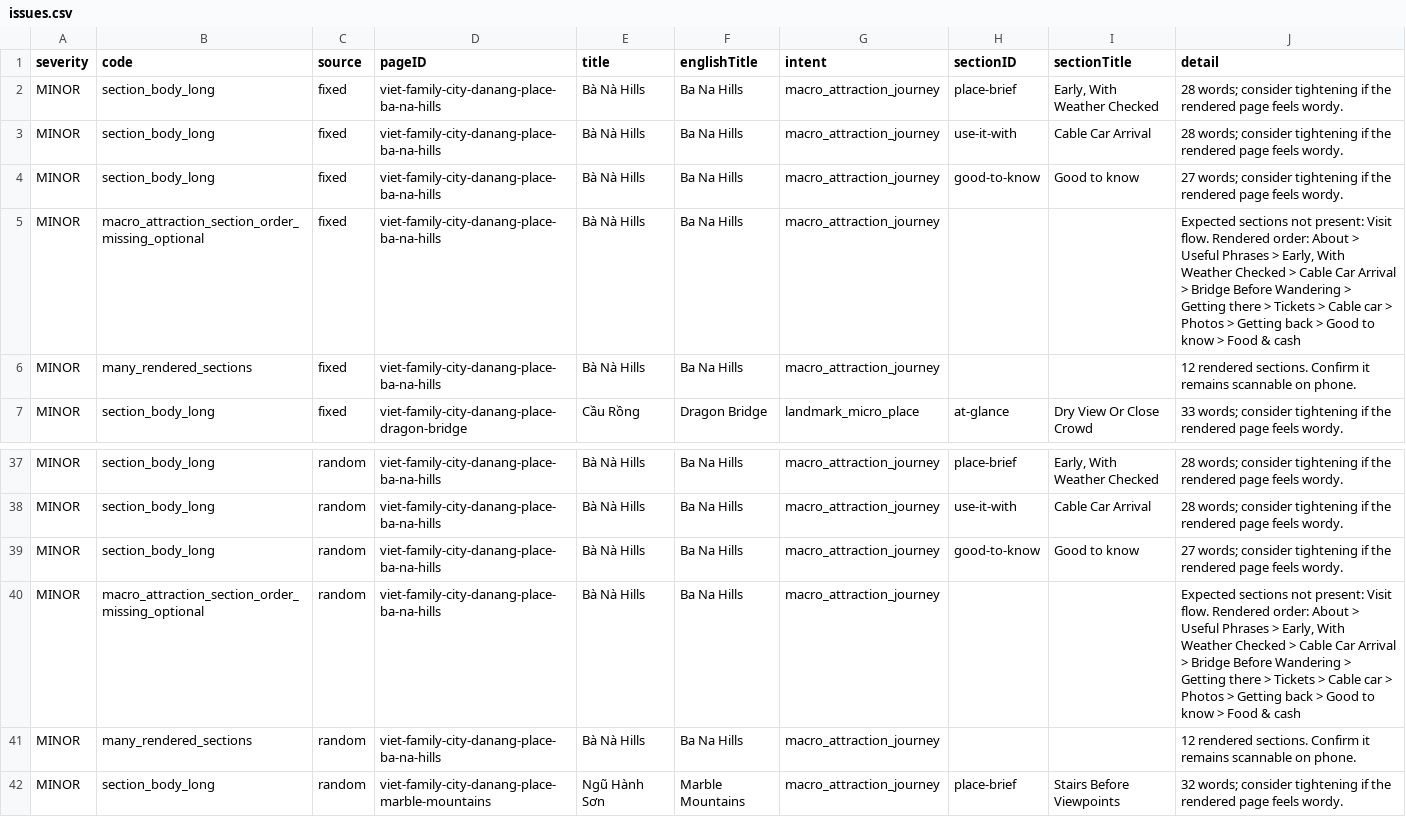
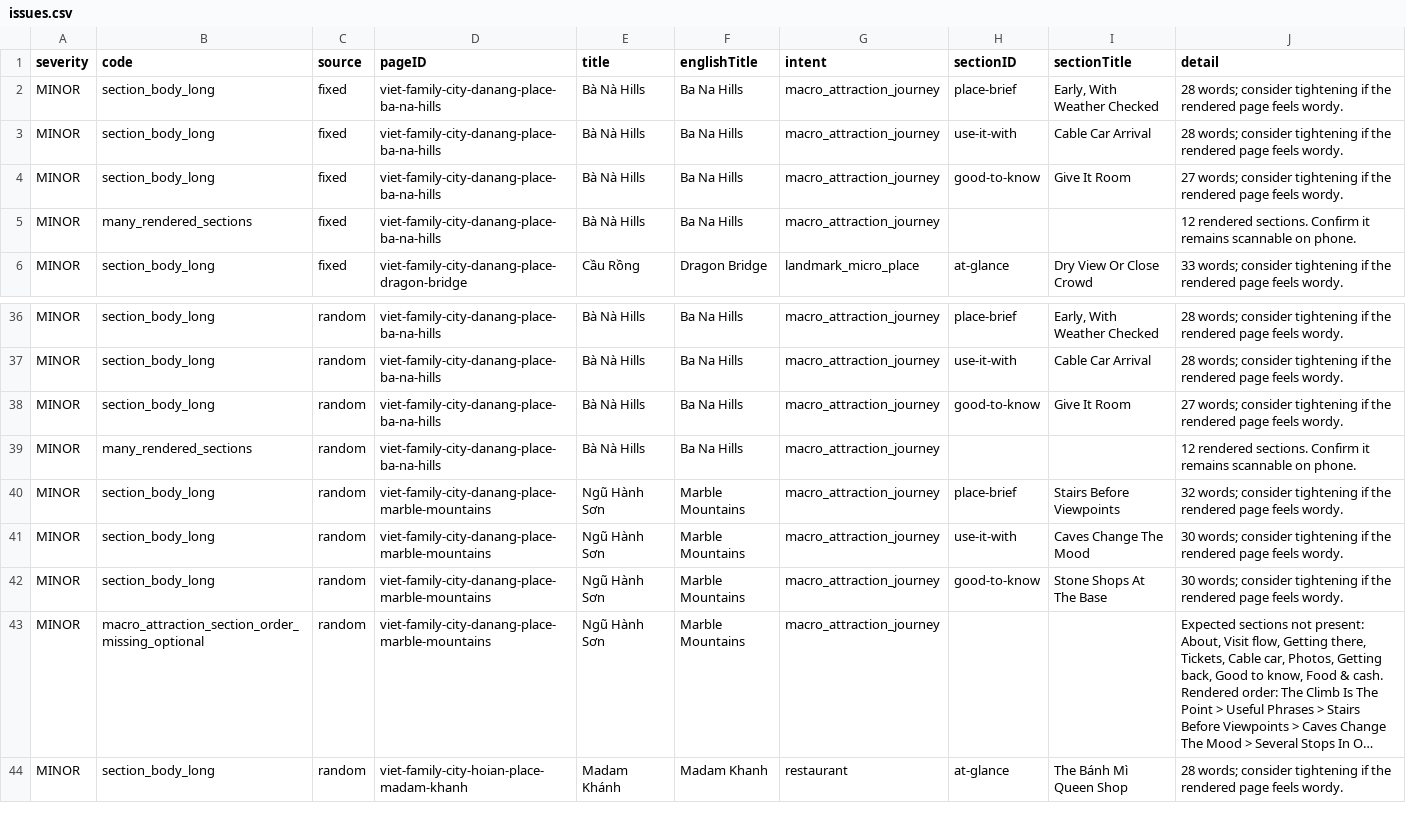
Before and after one commit to jojo-builds/viet-travel-phrases, a CSV file: docs/content-audits/viet-listing-production-qa-001/issues.csv, drawn as a sheet; only a part is shown, gaps mark what is left out; the shorter side is filled out with more unchanged rows; long unchanged cells end in ….

```diff
--- a/docs/content-audits/viet-listing-production-qa-001/issues.csv
+++ b/docs/content-audits/viet-listing-production-qa-001/issues.csv
@@ -3,4 +3,3 @@ MINOR,section_body_long,fixed,viet-family-city-danang-place-ba-na-hills,Bà Nà
 MINOR,section_body_long,fixed,viet-family-city-danang-place-ba-na-hills,Bà Nà Hills,Ba Na Hills,macro_attraction_journey,use-it-with,Cable Car Arrival,28 words; consider tightening if the rendered page feels wordy.
-MINOR,section_body_long,fixed,viet-family-city-danang-place-ba-na-hills,Bà Nà Hills,Ba Na Hills,macro_attraction_journey,good-to-know,Good to know,27 words; consider tightening if the rendered page feels wordy.
-MINOR,macro_attraction_section_order_missing_optional,fixed,viet-family-city-danang-place-ba-na-hills,Bà Nà Hills,Ba Na Hills,macro_attraction_journey,,,"Expected sections not present: Visit flow. Rendered order: About > Useful Phrases > Early, With Weather Checked > Cable Car Arrival > Bridge Before Wandering > Getting there > Tickets > Cable car > Photos > Getting back > Good to know > Food & cash"
+MINOR,section_body_long,fixed,viet-family-city-danang-place-ba-na-hills,Bà Nà Hills,Ba Na Hills,macro_attraction_journey,good-to-know,Give It Room,27 words; consider tightening if the rendered page feels wordy.
 MINOR,many_rendered_sections,fixed,viet-family-city-danang-place-ba-na-hills,Bà Nà Hills,Ba Na Hills,macro_attraction_journey,,,12 rendered sections. Confirm it remains scannable on phone.
@@ -38,4 +37,3 @@ MINOR,section_body_long,random,viet-family-city-danang-place-ba-na-hills,Bà Nà
 MINOR,section_body_long,random,viet-family-city-danang-place-ba-na-hills,Bà Nà Hills,Ba Na Hills,macro_attraction_journey,use-it-with,Cable Car Arrival,28 words; consider tightening if the rendered page feels wordy.
-MINOR,section_body_long,random,viet-family-city-danang-place-ba-na-hills,Bà Nà Hills,Ba Na Hills,macro_attraction_journey,good-to-know,Good to know,27 words; consider tightening if the rendered page feels wordy.
-MINOR,macro_attraction_section_order_missing_optional,random,viet-family-city-danang-place-ba-na-hills,Bà Nà Hills,Ba Na Hills,macro_attraction_journey,,,"Expected sections not present: Visit flow. Rendered order: About > Useful Phrases > Early, With Weather Checked > Cable Car Arrival > Bridge Before Wandering > Getting there > Tickets > Cable car > Photos > Getting back > Good to know > Food & cash"
+MINOR,section_body_long,random,viet-family-city-danang-place-ba-na-hills,Bà Nà Hills,Ba Na Hills,macro_attraction_journey,good-to-know,Give It Room,27 words; consider tightening if the rendered page feels wordy.
 MINOR,many_rendered_sections,random,viet-family-city-danang-place-ba-na-hills,Bà Nà Hills,Ba Na Hills,macro_attraction_journey,,,12 rendered sections. Confirm it remains scannable on phone.
```
Also changed, not shown: 28 other files.
